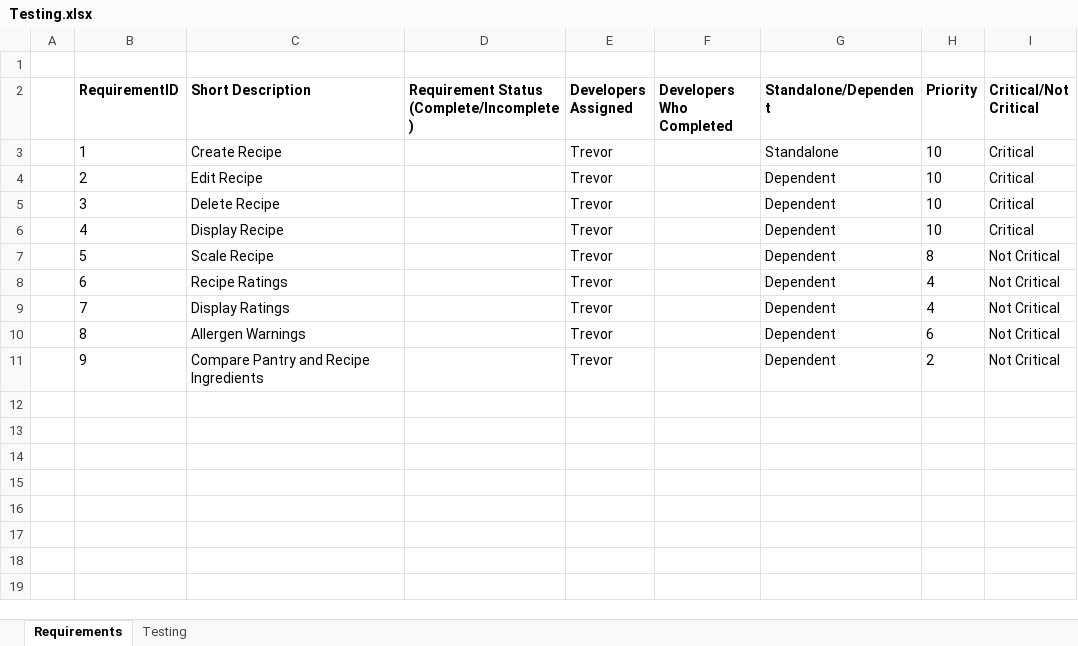
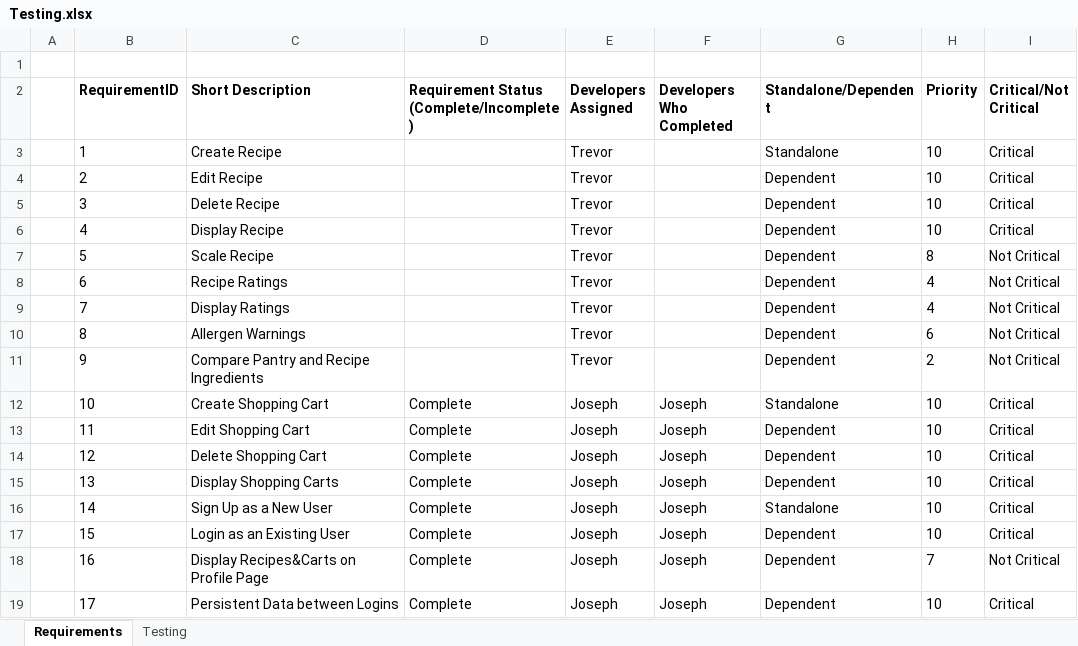
Before and after one commit to Cacanuck/CEG4110_Project, an Excel workbook: Testing.xlsx, sheet Requirements, drawn as a sheet; values as stored, in another font and other column widths than the file's, no borders; the diff names each change by its address in the sheet, - before the commit and + after, or states it on an @@ line.

Commit message:
added requirements to test sheet

```diff
--- a/Testing.xlsx (sheet Requirements)
+++ b/Testing.xlsx (sheet Requirements)
+row 12:  | 10 | Create Shopping Cart | Complete | Joseph | Joseph | Standalone | 10 | Critical
+row 13:  | 11 | Edit Shopping Cart | Complete | Joseph | Joseph | Dependent | 10 | Critical
+row 14:  | 12 | Delete Shopping Cart | Complete | Joseph | Joseph | Dependent | 10 | Critical
+row 15:  | 13 | Display Shopping Carts | Complete | Joseph | Joseph | Dependent | 10 | Critical
+row 16:  | 14 | Sign Up as a New User | Complete | Joseph | Joseph | Standalone | 10 | Critical
+row 17:  | 15 | Login as an Existing User | Complete | Joseph | Joseph | Dependent | 10 | Critical
+row 18:  | 16 | Display Recipes&Carts on Profile Page | Complete | Joseph | Joseph | Dependent | 7 | Not Critical
+row 19:  | 17 | Persistent Data between Logins | Complete | Joseph | Joseph | Dependent | 10 | Critical
```
